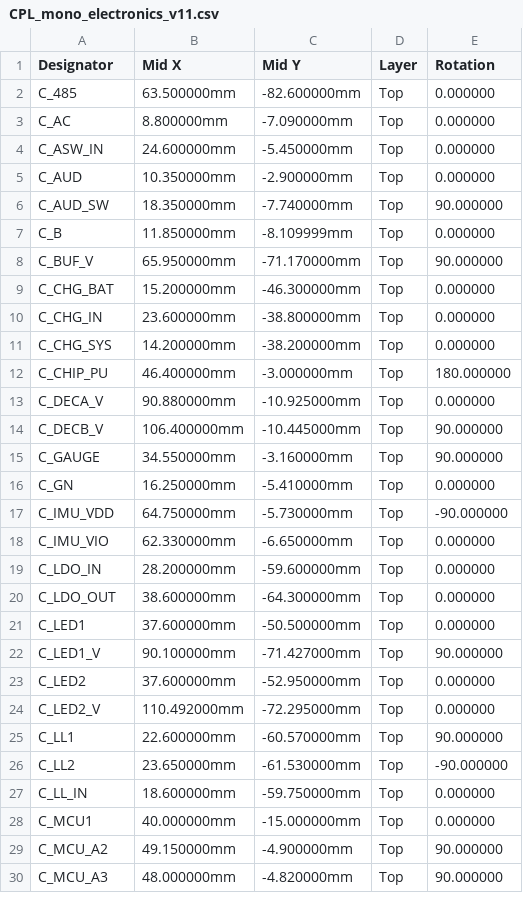
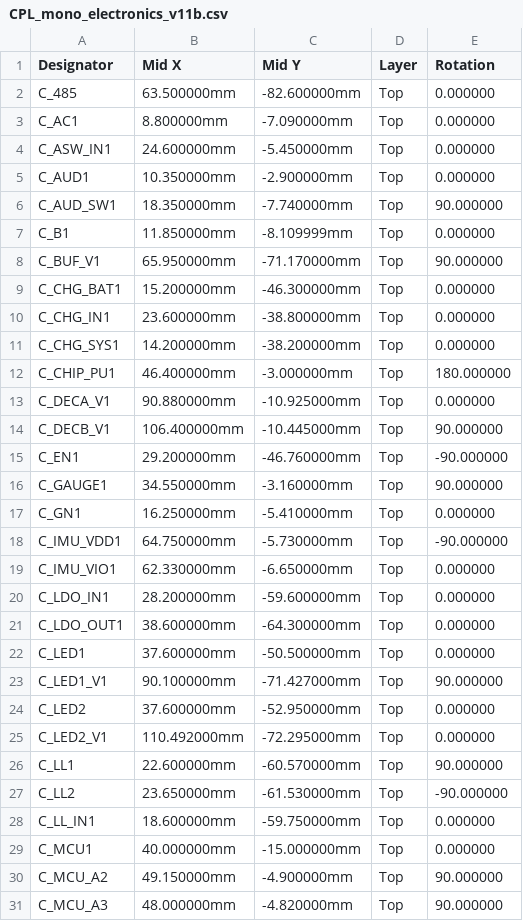
Before and after one commit to illiapliukhin/leds, a CSV file: manufacturing/mono_electronics/v11b/CPL_mono_electronics_v11b.csv (was manufacturing/mono_electronics/v11/CPL_mono_electronics_v11.csv), drawn as a sheet; only a part is shown; the diff covers the shown part only.

Commit message:
mono_electronics v11b fab package: gerbers/drill, BOM (TLV75733P, 22uF, LED_EN RC, HRO USB), CPL, price estimate

```diff
--- a/manufacturing/mono_electronics/v11/CPL_mono_electronics_v11.csv
+++ b/manufacturing/mono_electronics/v11b/CPL_mono_electronics_v11b.csv
@@ -2,27 +2,28 @@ Designator,Mid X,Mid Y,Layer,Rotation
 C_485,63.500000mm,-82.600000mm,Top,0.000000
-C_AC,8.800000mm,-7.090000mm,Top,0.000000
-C_ASW_IN,24.600000mm,-5.450000mm,Top,0.000000
-C_AUD,10.350000mm,-2.900000mm,Top,0.000000
-C_AUD_SW,18.350000mm,-7.740000mm,Top,90.000000
-C_B,11.850000mm,-8.109999mm,Top,0.000000
-C_BUF_V,65.950000mm,-71.170000mm,Top,90.000000
-C_CHG_BAT,15.200000mm,-46.300000mm,Top,0.000000
-C_CHG_IN,23.600000mm,-38.800000mm,Top,0.000000
-C_CHG_SYS,14.200000mm,-38.200000mm,Top,0.000000
-C_CHIP_PU,46.400000mm,-3.000000mm,Top,180.000000
-C_DECA_V,90.880000mm,-10.925000mm,Top,0.000000
-C_DECB_V,106.400000mm,-10.445000mm,Top,90.000000
-C_GAUGE,34.550000mm,-3.160000mm,Top,90.000000
-C_GN,16.250000mm,-5.410000mm,Top,0.000000
-C_IMU_VDD,64.750000mm,-5.730000mm,Top,-90.000000
-C_IMU_VIO,62.330000mm,-6.650000mm,Top,0.000000
-C_LDO_IN,28.200000mm,-59.600000mm,Top,0.000000
-C_LDO_OUT,38.600000mm,-64.300000mm,Top,0.000000
+C_AC1,8.800000mm,-7.090000mm,Top,0.000000
+C_ASW_IN1,24.600000mm,-5.450000mm,Top,0.000000
+C_AUD1,10.350000mm,-2.900000mm,Top,0.000000
+C_AUD_SW1,18.350000mm,-7.740000mm,Top,90.000000
+C_B1,11.850000mm,-8.109999mm,Top,0.000000
+C_BUF_V1,65.950000mm,-71.170000mm,Top,90.000000
+C_CHG_BAT1,15.200000mm,-46.300000mm,Top,0.000000
+C_CHG_IN1,23.600000mm,-38.800000mm,Top,0.000000
+C_CHG_SYS1,14.200000mm,-38.200000mm,Top,0.000000
+C_CHIP_PU1,46.400000mm,-3.000000mm,Top,180.000000
+C_DECA_V1,90.880000mm,-10.925000mm,Top,0.000000
+C_DECB_V1,106.400000mm,-10.445000mm,Top,90.000000
+C_EN1,29.200000mm,-46.760000mm,Top,-90.000000
+C_GAUGE1,34.550000mm,-3.160000mm,Top,90.000000
+C_GN1,16.250000mm,-5.410000mm,Top,0.000000
+C_IMU_VDD1,64.750000mm,-5.730000mm,Top,-90.000000
+C_IMU_VIO1,62.330000mm,-6.650000mm,Top,0.000000
+C_LDO_IN1,28.200000mm,-59.600000mm,Top,0.000000
+C_LDO_OUT1,38.600000mm,-64.300000mm,Top,0.000000
 C_LED1,37.600000mm,-50.500000mm,Top,0.000000
-C_LED1_V,90.100000mm,-71.427000mm,Top,90.000000
+C_LED1_V1,90.100000mm,-71.427000mm,Top,90.000000
 C_LED2,37.600000mm,-52.950000mm,Top,0.000000
-C_LED2_V,110.492000mm,-72.295000mm,Top,0.000000
+C_LED2_V1,110.492000mm,-72.295000mm,Top,0.000000
 C_LL1,22.600000mm,-60.570000mm,Top,90.000000
 C_LL2,23.650000mm,-61.530000mm,Top,-90.000000
-C_LL_IN,18.600000mm,-59.750000mm,Top,0.000000
+C_LL_IN1,18.600000mm,-59.750000mm,Top,0.000000
 C_MCU1,40.000000mm,-15.000000mm,Top,0.000000
```
Also changed, not shown: 1 added row and 69 edited cells elsewhere in this file, 25 other files.
